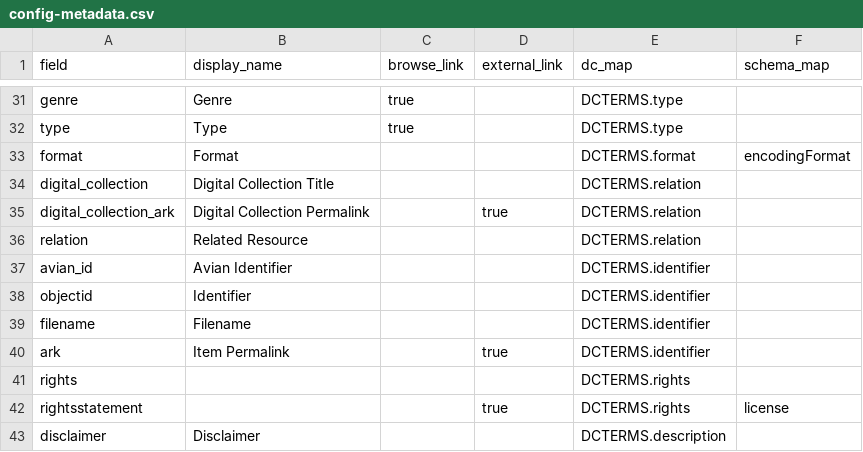
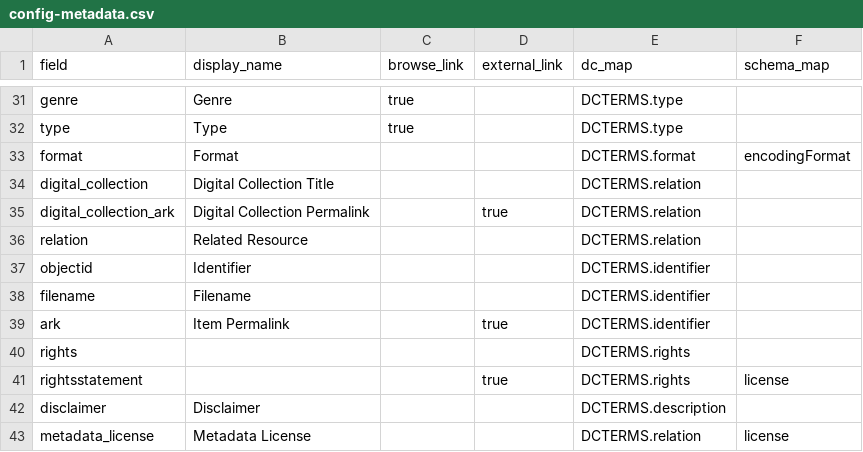
Before and after one commit to clir-abvi-portal/clir-abvi-portal, a CSV file: _data/config-metadata.csv, drawn as a sheet; only a part is shown, gaps mark what is left out; removed rows and columns are numbered as before the commit, all else as after; the diff names each change by its address in the sheet, - before the commit and + after, or states it on an @@ line.

Commit message:
metadata_license added

```diff
--- a/_data/config-metadata.csv
+++ b/_data/config-metadata.csv
-row 37: avian_id | Avian Identifier |  |  | DCTERMS.identifier
+row 43: metadata_license | Metadata License |  |  | DCTERMS.relation | license
```
